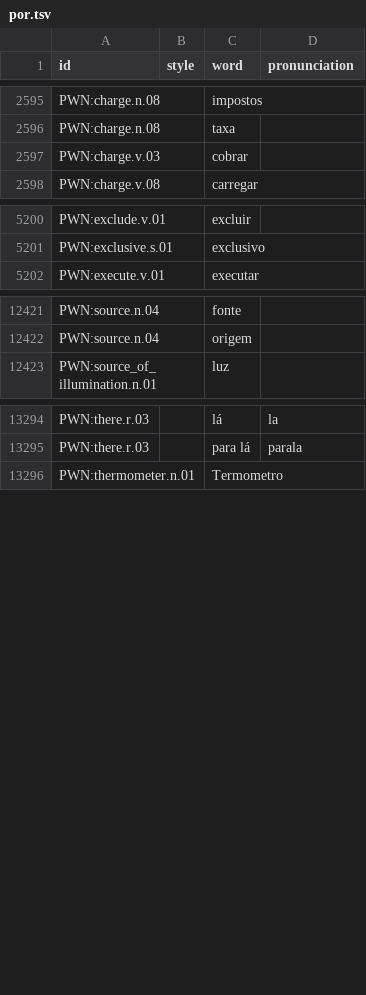
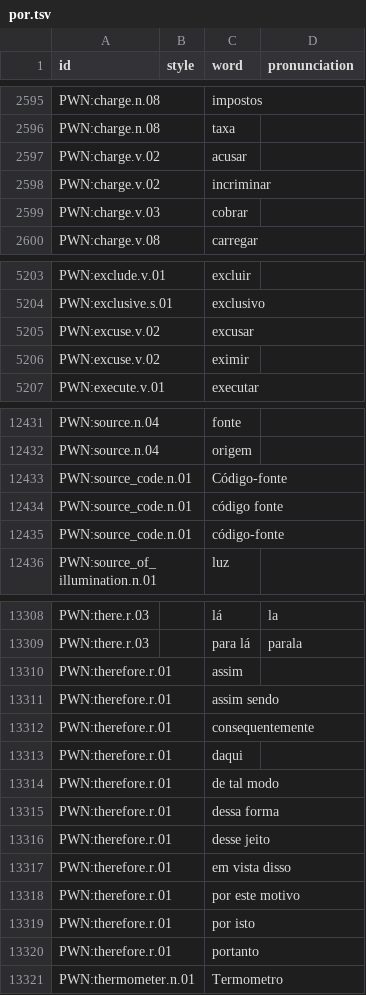
Before and after one commit to barumau/panlexia, a TSV file: dict/P/por.tsv, drawn as a sheet; only a part is shown, gaps mark what is left out; the diff covers the shown part only; the diff names each change by its address in the sheet, - before the commit and + after, or states it on an @@ line.

Commit message:
New concepts and words: accuse, excuse, church, ecclesiastical, idealism according to Plato.

```diff
--- a/dict/P/por.tsv
+++ b/dict/P/por.tsv
+row 2597: PWN:charge.v.02 |  | acusar
+row 2598: PWN:charge.v.02 |  | incriminar
+row 5205: PWN:excuse.v.02 |  | excusar
+row 5206: PWN:excuse.v.02 |  | eximir
+row 12433: PWN:source_code.n.01 |  | Código-fonte
+row 12434: PWN:source_code.n.01 |  | código fonte
+row 12435: PWN:source_code.n.01 |  | código-fonte
+row 13310: PWN:therefore.r.01 |  | assim
+row 13311: PWN:therefore.r.01 |  | assim sendo
+row 13312: PWN:therefore.r.01 |  | consequentemente
+row 13313: PWN:therefore.r.01 |  | daqui
+row 13314: PWN:therefore.r.01 |  | de tal modo
+row 13315: PWN:therefore.r.01 |  | dessa forma
+row 13316: PWN:therefore.r.01 |  | desse jeito
+row 13317: PWN:therefore.r.01 |  | em vista disso
+row 13318: PWN:therefore.r.01 |  | por este motivo
+row 13319: PWN:therefore.r.01 |  | por isto
+row 13320: PWN:therefore.r.01 |  | portanto
```
Also changed, not shown: 8 added rows elsewhere in this file, dict/A/arb.tsv, dict/F/fin.tsv, 16 other files.
